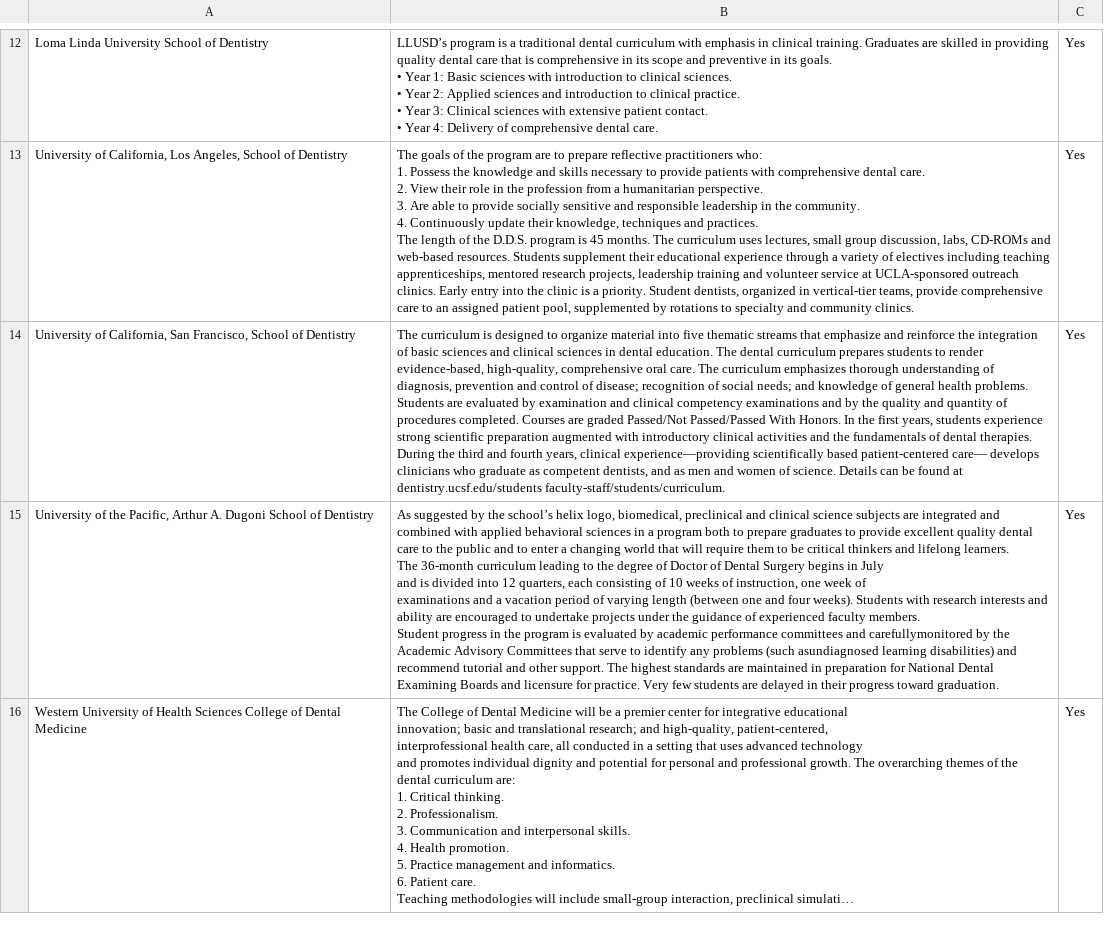
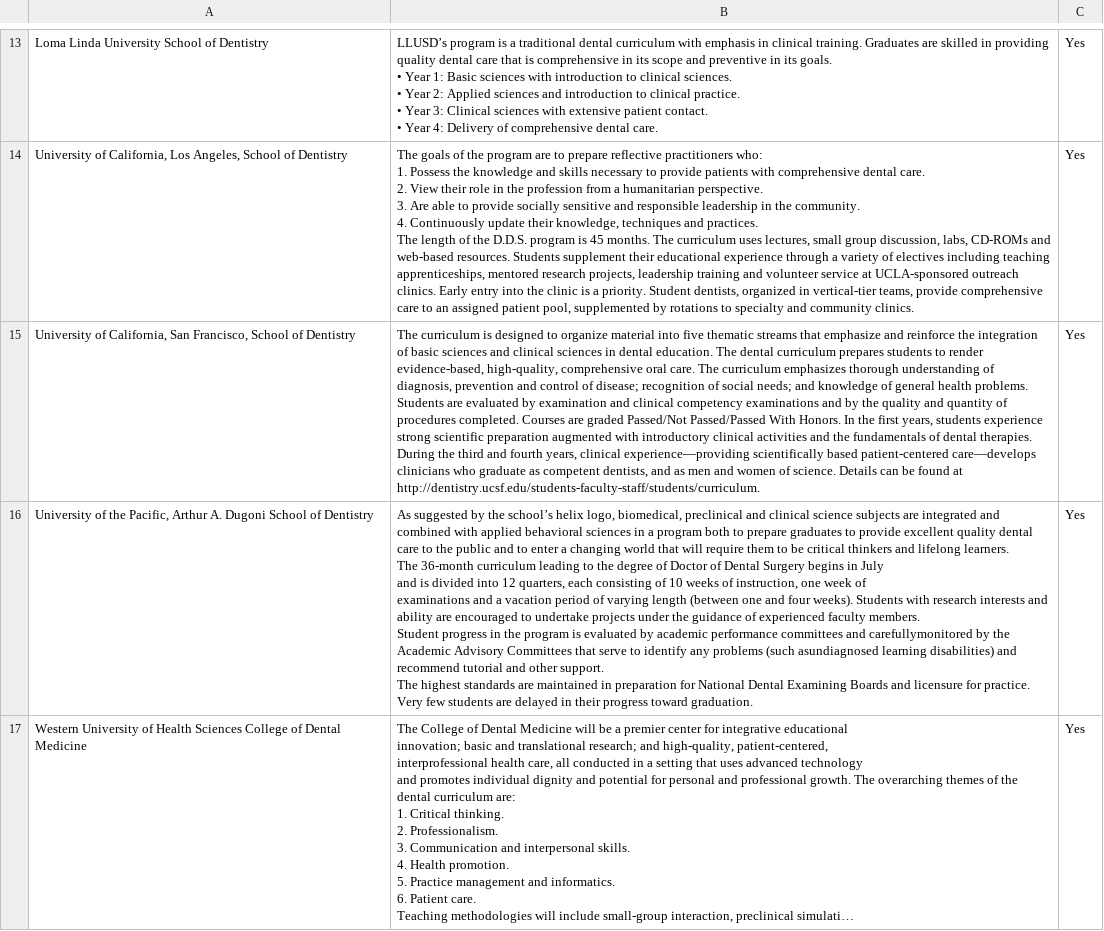
Before and after one commit to PAEA/ProgramDirectory4, a CSV file: csv/fields_highlights.csv, drawn as a sheet; only a part is shown, gaps mark what is left out; long unchanged cells end in …; addresses are those after the commit; the diff covers the shown part only; the diff names each change by its address in the sheet, - before the commit and + after, or states it on an @@ line.

```diff
--- a/csv/fields_highlights.csv
+++ b/csv/fields_highlights.csv
-B15: …based patient-centered care— develops clinicians who graduate as competent dentists, and as men and women of science. Details can be found at dentistry.ucsf.edu/students faculty-staff/students/curriculum.
+B15: …based patient-centered care—develops clinicians who graduate as competent dentists, and as men and women of science. Details can be found at http://dentistry.ucsf.edu/students-faculty-staff/students/curriculum.
-B16: …toward graduation.
+B16: …toward graduation.
```
Also changed, not shown: 1 added row and 9 edited cells elsewhere in this file, csv/fields_active_student_organizations.csv, csv/table_application_and_selection.csv, 42 other files.
